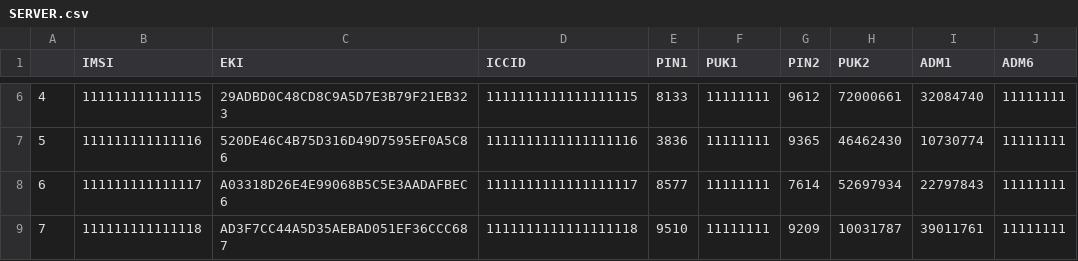
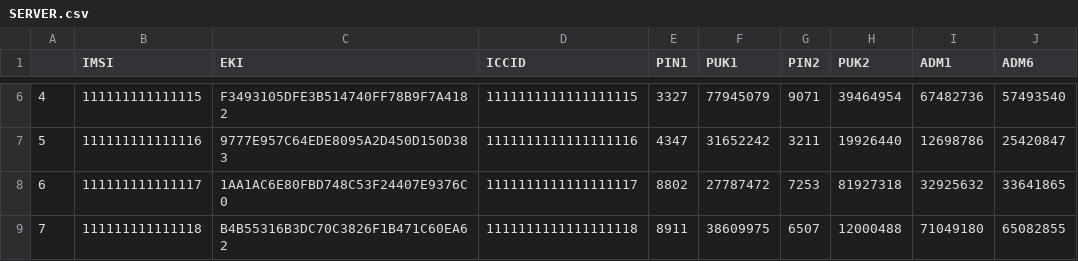
Before and after one commit to open-etsi/gsm-data-generator-gui, a CSV file: SERVER.csv, drawn as a sheet; only a part is shown, gaps mark what is left out; the diff covers the shown part only.

```diff
--- a/SERVER.csv
+++ b/SERVER.csv
@@ -6,4 +6,4 @@
-4,111111111111115,29ADBD0C48CD8C9A5D7E3B79F21EB323,1111111111111111115,8133,11111111,9612,72000661,32084740,11111111
-5,111111111111116,520DE46C4B75D316D49D7595EF0A5C86,1111111111111111116,3836,11111111,9365,46462430,10730774,11111111
-6,111111111111117,A03318D26E4E99068B5C5E3AADAFBEC6,1111111111111111117,8577,11111111,7614,52697934,22797843,11111111
-7,111111111111118,AD3F7CC44A5D35AEBAD051EF36CCC687,1111111111111111118,9510,11111111,9209,10031787,39011761,11111111
+4,111111111111115,F3493105DFE3B514740FF78B9F7A4182,1111111111111111115,3327,77945079,9071,39464954,67482736,57493540
+5,111111111111116,9777E957C64EDE8095A2D450D150D383,1111111111111111116,4347,31652242,3211,19926440,12698786,25420847
+6,111111111111117,1AA1AC6E80FBD748C53F24407E9376C0,1111111111111111117,8802,27787472,7253,81927318,32925632,33641865
+7,111111111111118,B4B55316B3DC70C3826F1B471C60EA62,1111111111111111118,8911,38609975,6507,12000488,71049180,65082855
```
Also changed, not shown: 147 edited cells elsewhere in this file, ELECT.csv, GRAPH.csv, 38 other files.
